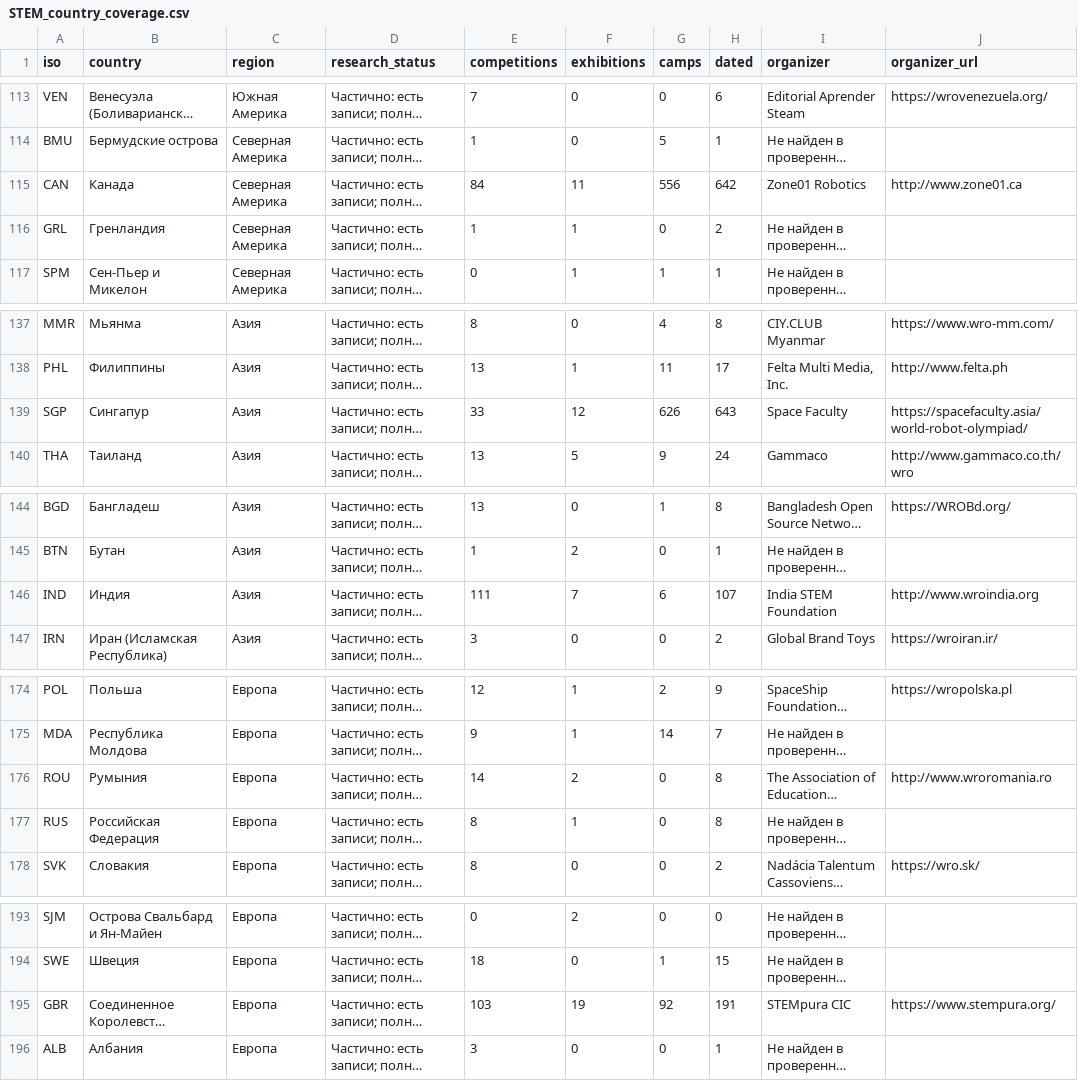
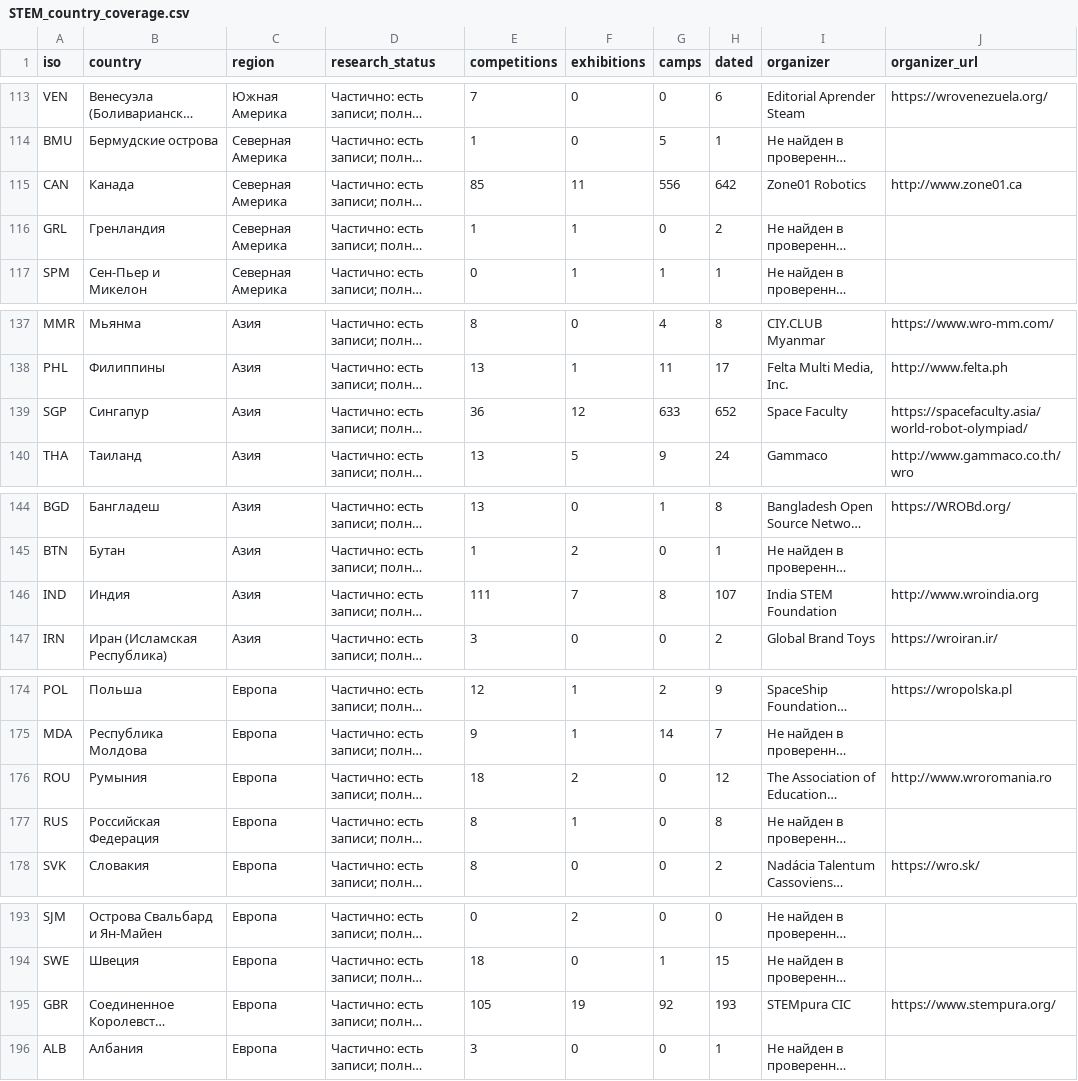
Before and after one commit to Paldd/stem-family-atlas, a CSV file: dist/downloads/STEM_country_coverage.csv, drawn as a sheet; only a part is shown, gaps mark what is left out; long unchanged cells end in …; the diff names each change by its address in the sheet, - before the commit and + after, or states it on an @@ line.

```diff
--- a/dist/downloads/STEM_country_coverage.csv
+++ b/dist/downloads/STEM_country_coverage.csv
-E115 (competitions): 84
+E115 (competitions): 85
-E139 (competitions): 33
+E139 (competitions): 36
-G139 (camps): 626
+G139 (camps): 633
-H139 (dated): 643
+H139 (dated): 652
-G146 (camps): 6
+G146 (camps): 8
-E176 (competitions): 14
+E176 (competitions): 18
-H176 (dated): 8
+H176 (dated): 12
-E195 (competitions): 103
+E195 (competitions): 105
-H195 (dated): 191
+H195 (dated): 193
```
Also changed, not shown: dist/es/downloads/STEM_country_coverage.csv, 52 other files.
